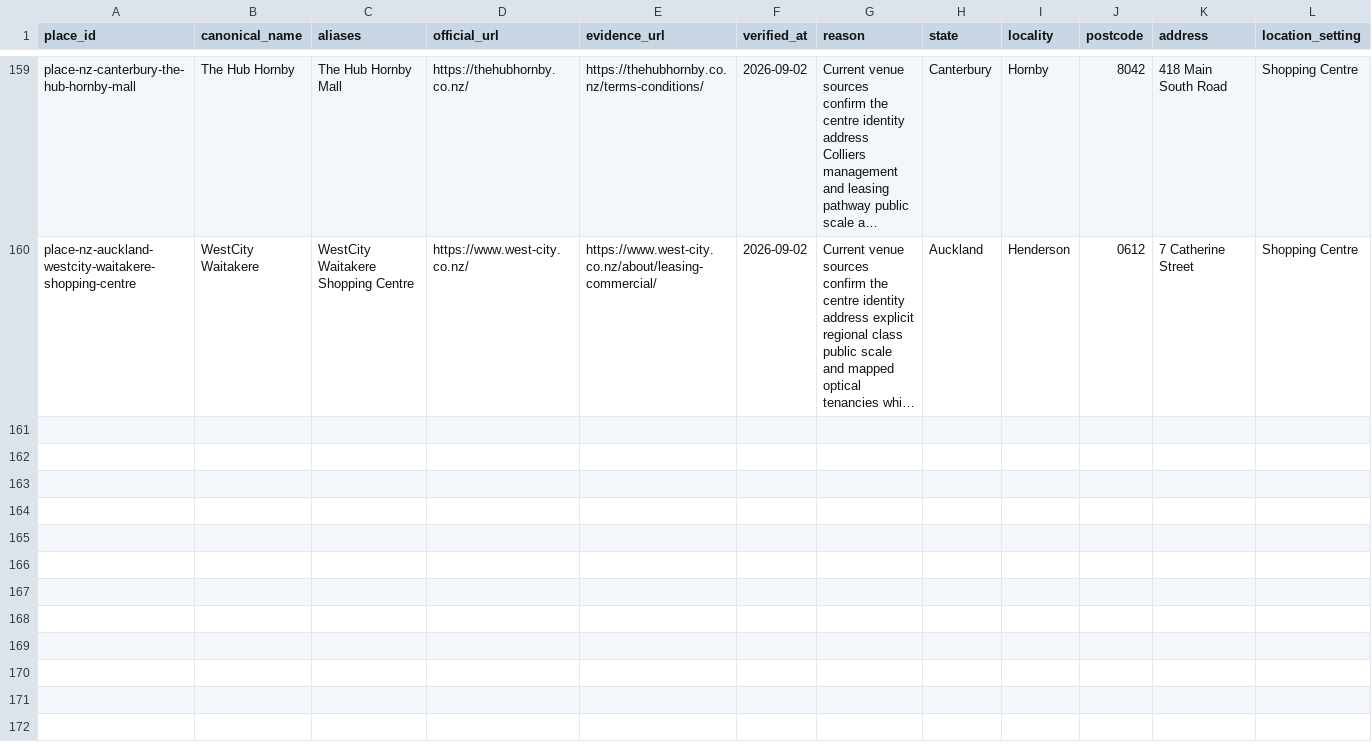
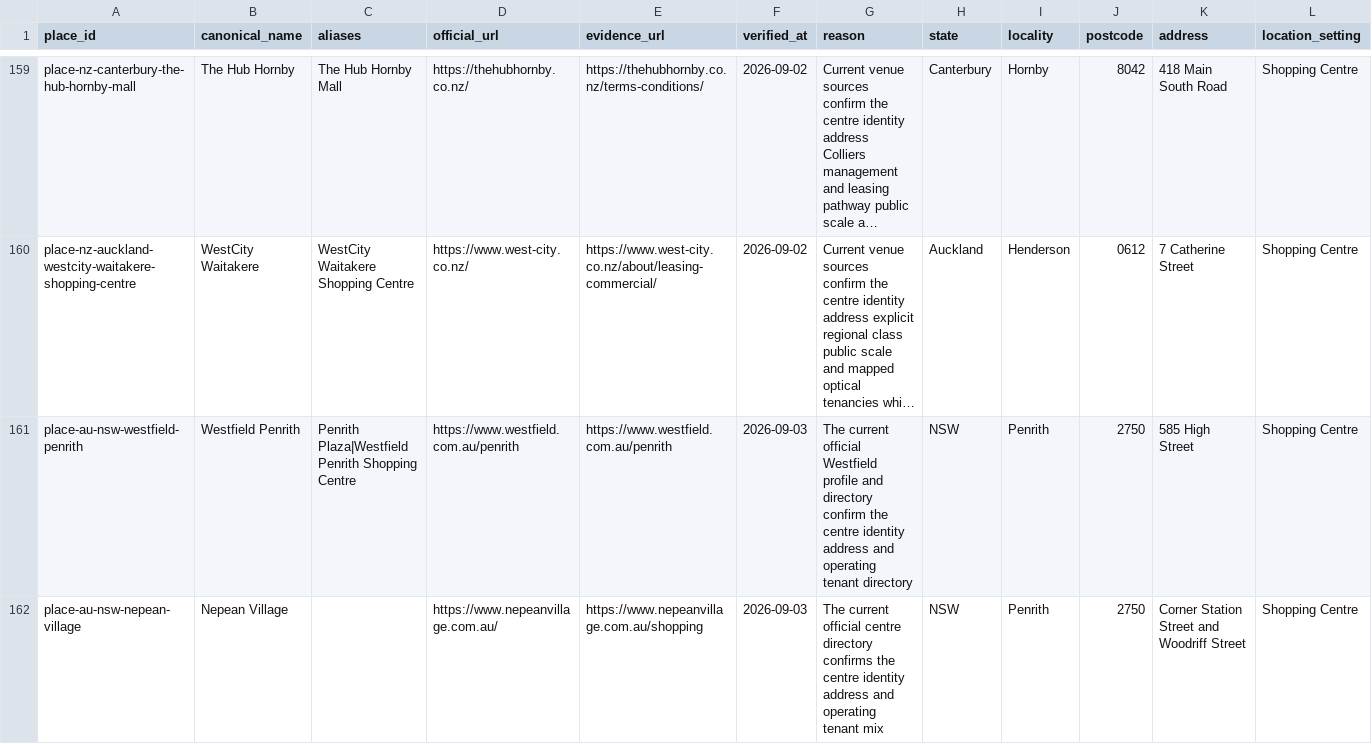
Before and after one commit to aydennicolle-cyber/opsm-store-locator, a CSV file: data/place_canonical_overrides.csv, drawn as a sheet; only a part is shown, gaps mark what is left out; long unchanged cells end in …; the diff covers the shown part only; the diff names each change by its address in the sheet, - before the commit and + after, or states it on an @@ line.

```diff
--- a/data/place_canonical_overrides.csv
+++ b/data/place_canonical_overrides.csv
+row 161: place-au-nsw-westfield-penrith | Westfield Penrith | Penrith Plaza|Westfield Penrith Shopping Centre | https://www.westfield.com.au/penrith | https://www.westfield.com.au/penrith | 2026-09-03 | The current official Westfield profile and directory confirm the centre identity address and operating tenant directory | NSW | Penrith | 2750 | 585 High Street | Shopping Centre
+row 162: place-au-nsw-nepean-village | Nepean Village |  | https://www.nepeanvillage.com.au/ | https://www.nepeanvillage.com.au/shopping | 2026-09-03 | The current official centre directory confirms the centre identity address and operating tenant mix | NSW | Penrith | 2750 | Corner Station Street and Woodriff Street | Shopping Centre
```
Also changed, not shown: 6 added rows and 3 edited cells elsewhere in this file, data/asset_relationships.csv, data/property_attributes.csv, 24 other files.
